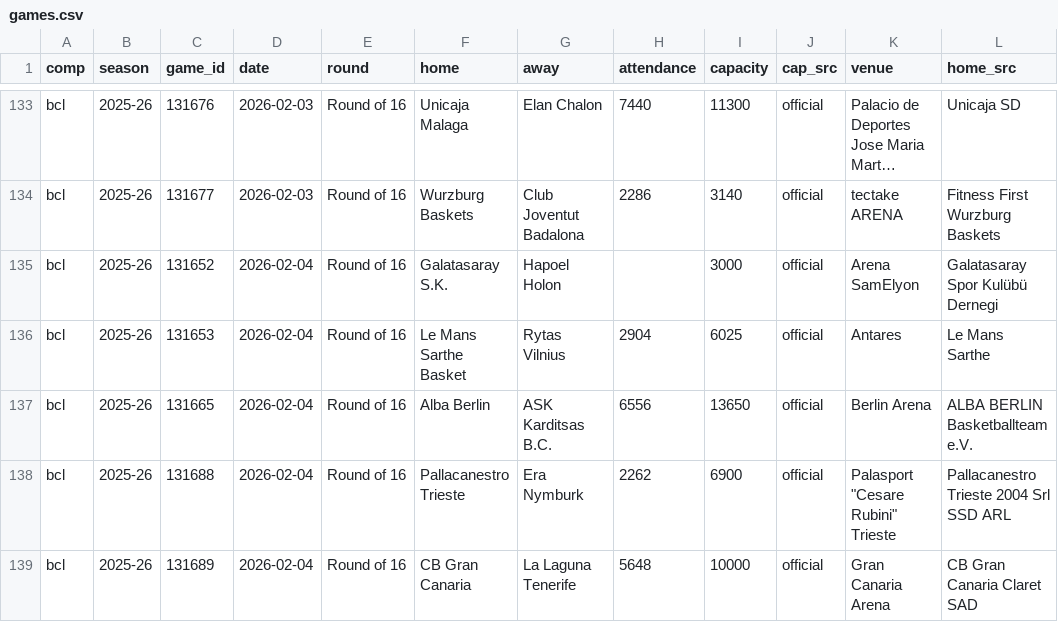
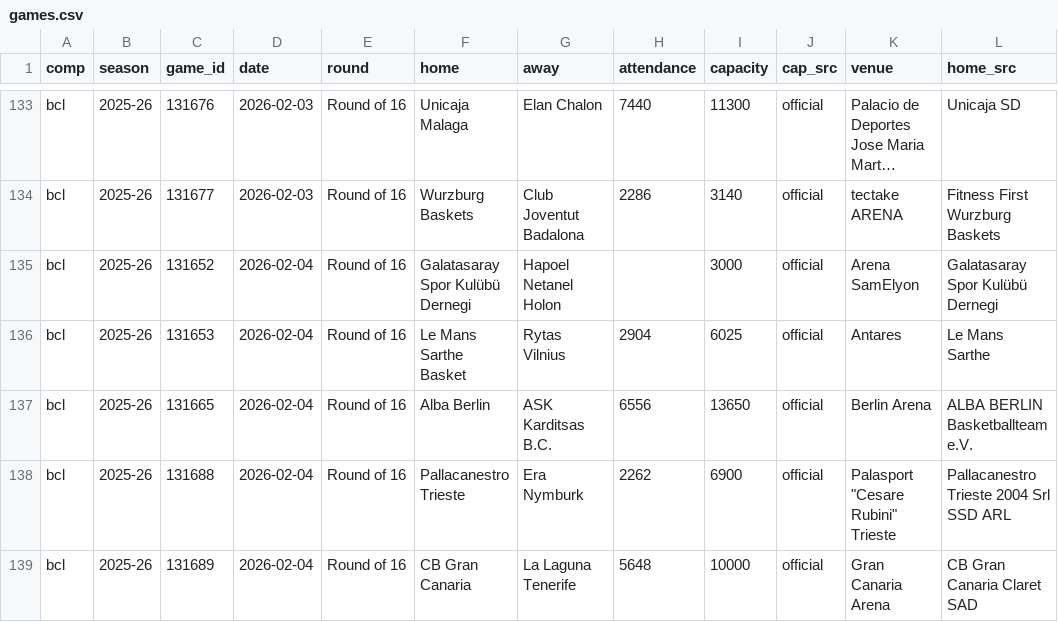
Before and after one commit to Smogikas/EUattendance, a CSV file: seed/2025-26/games.csv, drawn as a sheet; only a part is shown, gaps mark what is left out; long unchanged cells end in …; the diff covers the shown part only; the diff names each change by its address in the sheet, - before the commit and + after, or states it on an @@ line.

Commit message:
Pasibaigę sezonai (seed)

```diff
--- a/seed/2025-26/games.csv
+++ b/seed/2025-26/games.csv
-F135 (home): Galatasaray S.K.
+F135 (home): Galatasaray Spor Kulübü Dernegi
-G135 (away): Hapoel Holon
+G135 (away): Hapoel Netanel Holon
```
Also changed, not shown: 36 edited cells elsewhere in this file, seed/2023-24/games.csv, seed/2024-25/games.csv, 7 other files.
